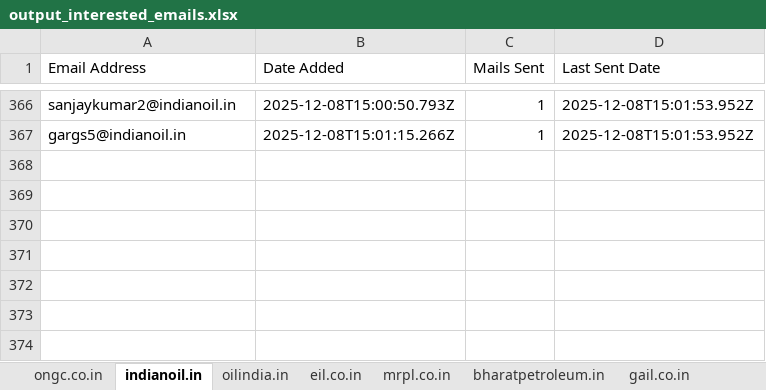
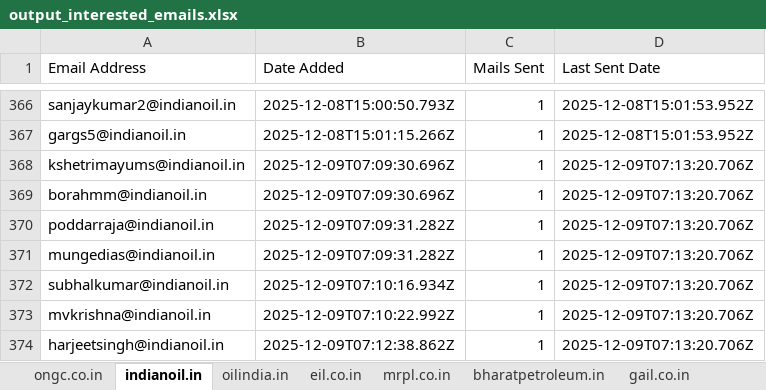
Before and after one commit to petrobot-admin/gem-scrapper, an Excel workbook: output_interested_emails.xlsx, sheet indianoil.in, drawn as a sheet; only a part is shown, gaps mark what is left out; values as stored, in another font and other column widths than the file's, no borders; the diff names each change by its address in the sheet, - before the commit and + after, or states it on an @@ line.

```diff
--- a/output_interested_emails.xlsx (sheet indianoil.in)
+++ b/output_interested_emails.xlsx (sheet indianoil.in)
+row 368: kshetrimayums@indianoil.in | 2025-12-09T07:09:30.696Z | 1 | 2025-12-09T07:13:20.706Z
+row 369: borahmm@indianoil.in | 2025-12-09T07:09:30.696Z | 1 | 2025-12-09T07:13:20.706Z
+row 370: poddarraja@indianoil.in | 2025-12-09T07:09:31.282Z | 1 | 2025-12-09T07:13:20.706Z
+row 371: mungedias@indianoil.in | 2025-12-09T07:09:31.282Z | 1 | 2025-12-09T07:13:20.706Z
+row 372: subhalkumar@indianoil.in | 2025-12-09T07:10:16.934Z | 1 | 2025-12-09T07:13:20.706Z
+row 373: mvkrishna@indianoil.in | 2025-12-09T07:10:22.992Z | 1 | 2025-12-09T07:13:20.706Z
+row 374: harjeetsingh@indianoil.in | 2025-12-09T07:12:38.862Z | 1 | 2025-12-09T07:13:20.706Z
```
Also changed, not shown: sheet gail.co.in, sheet mrpl.co.in, sheet hpcl.in, sheet ongc.co.in, sheet bharatpetroleum.in, 2 other files.
